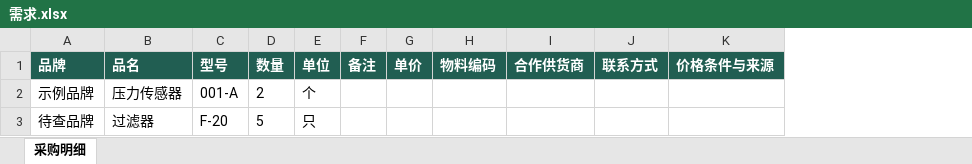
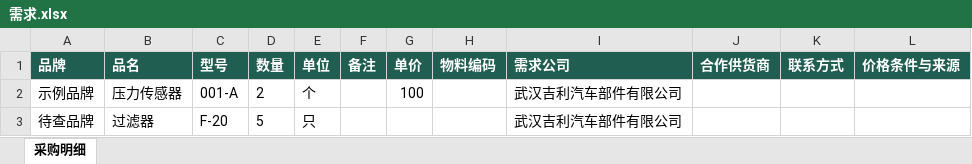
Before and after one commit to WangDouble-Dev/procuremate, an Excel workbook: test-results/需求.xlsx, sheet 采购明细, drawn as a sheet; values as stored, in another font and other column widths than the file's, no borders; the diff names each change by its address in the sheet, - before the commit and + after, or states it on an @@ line.

Commit message:
feat: 添加工作簿读写功能，支持 Excel 文件的打开和保存

```diff
--- a/test-results/需求.xlsx (sheet 采购明细)
+++ b/test-results/需求.xlsx (sheet 采购明细)
+column I (需求公司), rows 2-3: 武汉吉利汽车部件有限公司 | 武汉吉利汽车部件有限公司
-G2 (单价): (empty)
+G2 (单价): 100
```
Also changed, not shown: test-results/价格模板.xlsx, test-results/整理版.xlsx, 33 other files.
